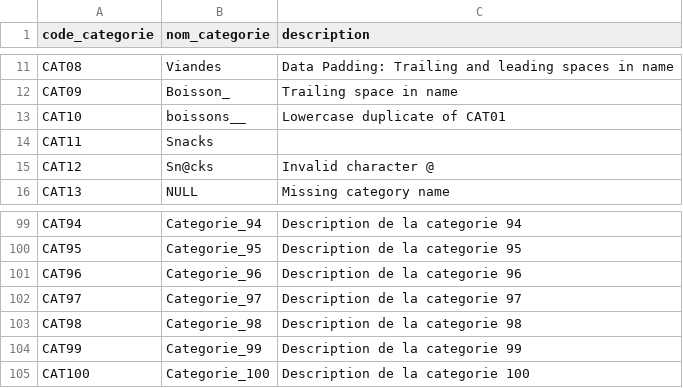
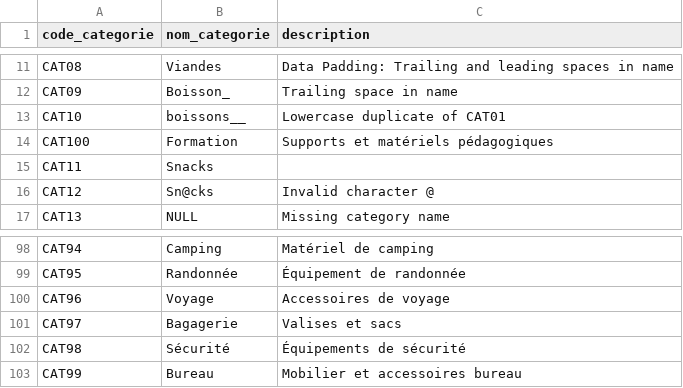
Before and after one commit to Mahdi88BH/Comptoire-DWH, a CSV file: Datasets/categories.csv, drawn as a sheet; only a part is shown, gaps mark what is left out; removed rows and columns are numbered as before the commit, all else as after; the diff covers the shown part only; the diff names each change by its address in the sheet, - before the commit and + after, or states it on an @@ line.

```diff
--- a/Datasets/categories.csv
+++ b/Datasets/categories.csv
+row 14: CAT100 | Formation | Supports et matériels pédagogiques
-B98 (nom_categorie): Categorie_94
+B98 (nom_categorie): Camping
-C98 (description): Description de la categorie 94
+C98 (description): Matériel de camping
-B99 (nom_categorie): Categorie_95
+B99 (nom_categorie): Randonnée
-C99 (description): Description de la categorie 95
+C99 (description): Équipement de randonnée
-B100 (nom_categorie): Categorie_96
+B100 (nom_categorie): Voyage
-C100 (description): Description de la categorie 96
+C100 (description): Accessoires de voyage
-B101 (nom_categorie): Categorie_97
+B101 (nom_categorie): Bagagerie
-C101 (description): Description de la categorie 97
+C101 (description): Valises et sacs
-B102 (nom_categorie): Categorie_98
+B102 (nom_categorie): Sécurité
-C102 (description): Description de la categorie 98
+C102 (description): Équipements de sécurité
-B103 (nom_categorie): Categorie_99
+B103 (nom_categorie): Bureau
-C103 (description): Description de la categorie 99
+C103 (description): Mobilier et accessoires bureau
-row 105: CAT100 | Categorie_100 | Description de la categorie 100
```
Also changed, not shown: 2 removed rows and 126 edited cells elsewhere in this file, Datasets/clients.csv, Datasets/commandes.csv, 6 other files.
